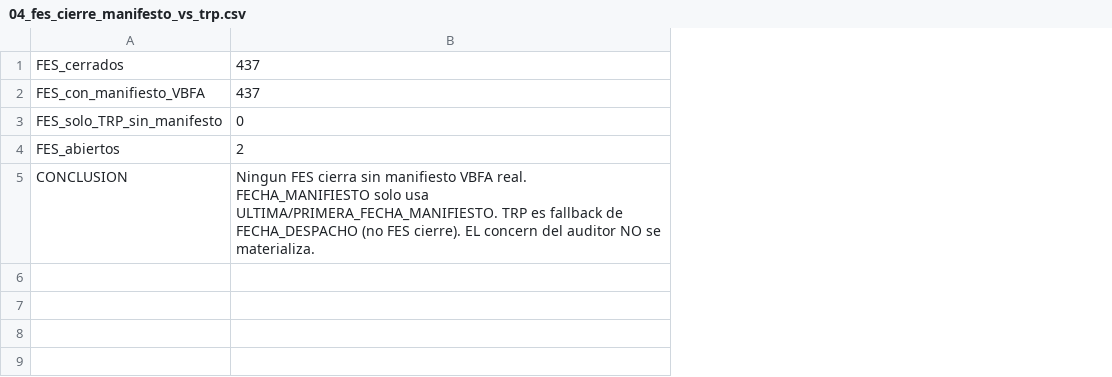
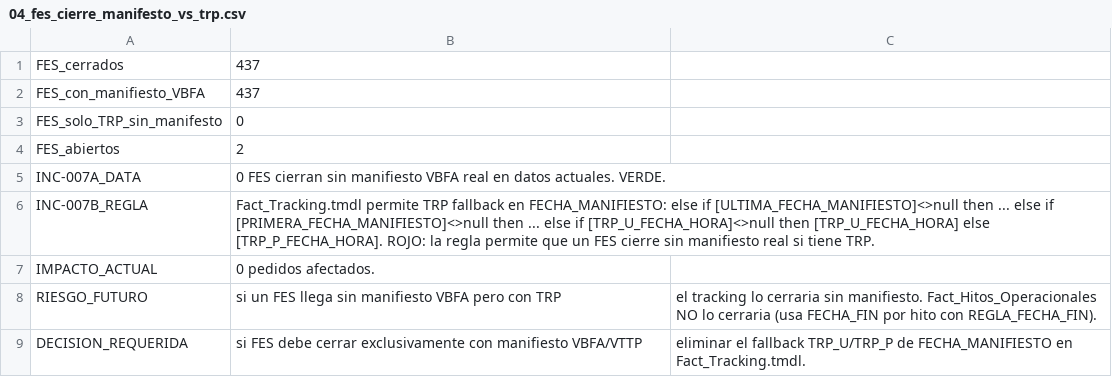
Before and after one commit to sandrano1605/NS_V50-PowerBI-ML, a CSV file: Docs/AUDITORIA_LIVE/runs/20260810_232706_auditoria_integral_modelo_lienzos/04_fes_cierre_manifesto_vs_trp.csv, drawn as a sheet; removed rows and columns are numbered as before the commit, all else as after; the diff names each change by its address in the sheet, - before the commit and + after, or states it on an @@ line.

Commit message:
fix(lienzo-00): multiselect RE 14 medidas con helpers + corregir dictamen FES DATA/REGLA + proxy

```diff
--- a/Docs/AUDITORIA_LIVE/runs/20260810_232706_auditoria_integral_modelo_lienzos/04_fes_cierre_manifesto_vs_trp.csv
+++ b/Docs/AUDITORIA_LIVE/runs/20260810_232706_auditoria_integral_modelo_lienzos/04_fes_cierre_manifesto_vs_trp.csv
+column C, empty
-row 5: CONCLUSION | Ningun FES cierra sin manifiesto VBFA real. FECHA_MANIFIESTO solo usa ULTIMA/PRIMERA_FECHA_MANIFIESTO. TRP es fallback de FECHA_DESPACHO (no FES cierre). EL concern del auditor NO se materializa.
+row 5: INC-007A_DATA | 0 FES cierran sin manifiesto VBFA real en datos actuales. VERDE.
+row 6: INC-007B_REGLA | Fact_Tracking.tmdl permite TRP fallback en FECHA_MANIFIESTO: else if [ULTIMA_FECHA_MANIFIESTO]<>null then ... else if [PRIMERA_FECHA_MANIFIESTO]<>null then ... else if [TRP_U_FECHA_HORA]<>null then [TRP_U_FECHA_HORA] else [TRP_P_FECHA_HORA]. ROJO: la regla permite que un FES cierre sin manifiesto real si tiene TRP.
+row 7: IMPACTO_ACTUAL | 0 pedidos afectados.
+row 8: RIESGO_FUTURO | si un FES llega sin manifiesto VBFA pero con TRP | el tracking lo cerraria sin manifiesto. Fact_Hitos_Operacionales NO lo cerraria (usa FECHA_FIN por hito con REGLA_FECHA_FIN).
+row 9: DECISION_REQUERIDA | si FES debe cerrar exclusivamente con manifiesto VBFA/VTTP | eliminar el fallback TRP_U/TRP_P de FECHA_MANIFIESTO en Fact_Tracking.tmdl.
```
Also changed, not shown: Docs/AUDITORIA_LIVE/runs/20260810_232706_auditoria_integral_modelo_lienzos/06_proxy_factura_despacho.csv, Docs/AUDITORIA_LIVE/runs/20260810_232706_auditoria_integral_modelo_lienzos/09_visuales_lienzo00.csv, 3 other files.
